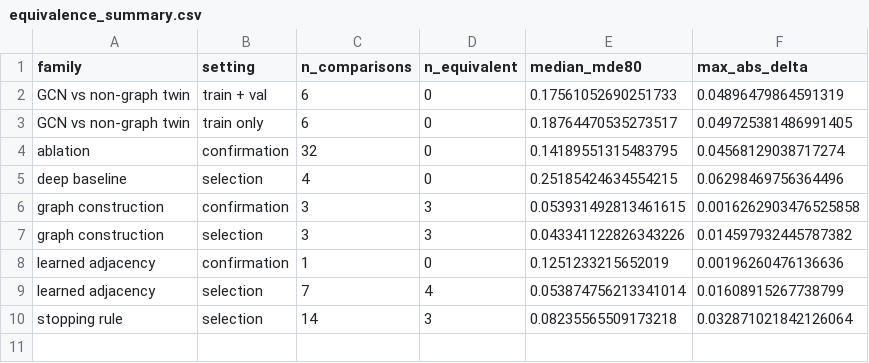
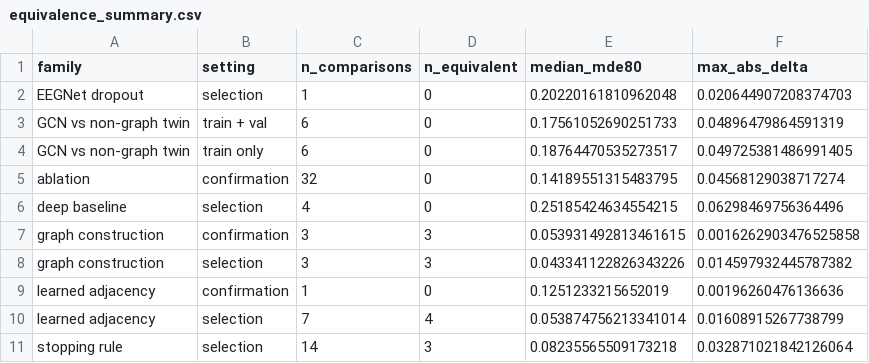
Before and after one commit to Devguru-codes/Major_project_IIITN, a CSV file: reports/equivalence/equivalence_summary.csv, drawn as a sheet; the diff names each change by its address in the sheet, - before the commit and + after, or states it on an @@ line.

```diff
--- a/reports/equivalence/equivalence_summary.csv
+++ b/reports/equivalence/equivalence_summary.csv
+row 2: EEGNet dropout | selection | 1 | 0 | 0.20220161810962048 | 0.020644907208374703
```
Also changed, not shown: reports/equivalence/equivalence.csv, 16 other files.
